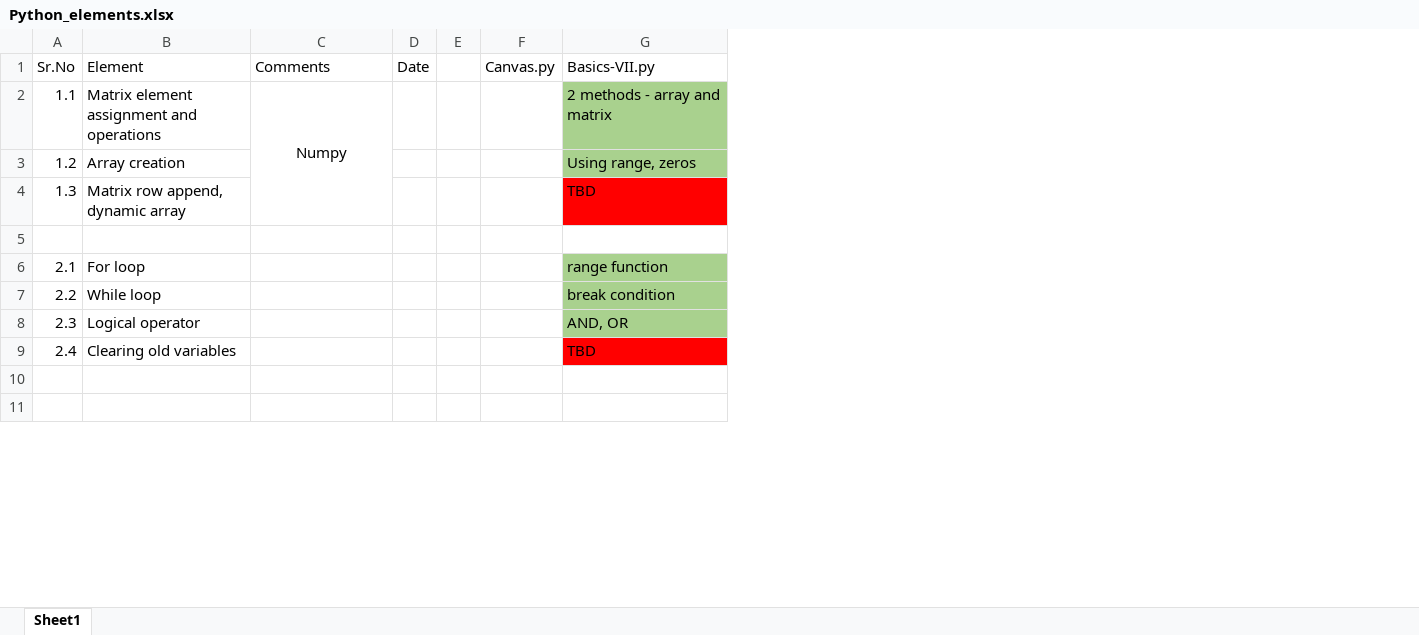
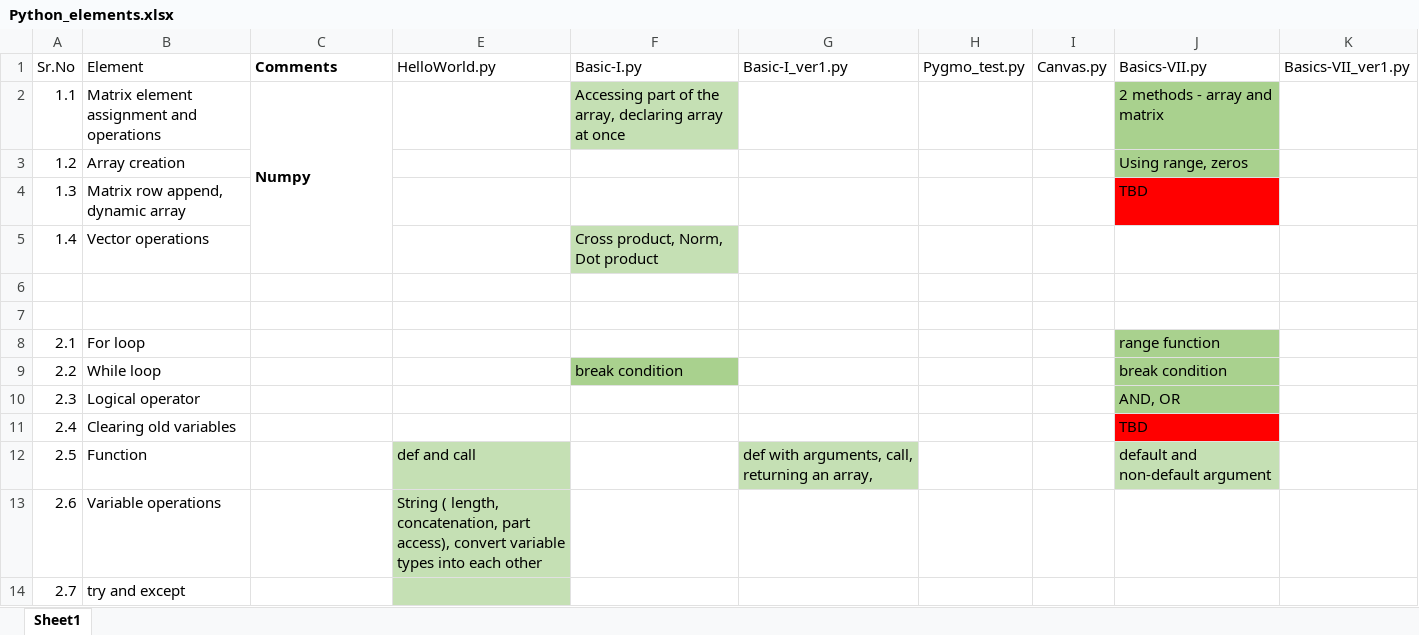
Before and after one commit to whigg/MoMpy, an Excel workbook: Laboratory/Python_elements.xlsx, sheet Sheet1, drawn as a sheet; only a part is shown; values as stored, in another font and other column widths than the file's, no borders; removed rows and columns are numbered as before the commit, all else as after; the diff covers the shown part only; the diff names each change by its address in the sheet, - before the commit and + after, or states it on an @@ line.

```diff
--- a/Laboratory/Python_elements.xlsx (sheet Sheet1)
+++ b/Laboratory/Python_elements.xlsx (sheet Sheet1)
@@ column D (Date) hidden, empty @@
-column E, empty
+column E (HelloWorld.py), rows 12-13: def and call | String ( length, concatenation, part access), convert variable types into each other
+column F (Basic-I.py), row 2: Accessing part of the array, declaring array at once; row 9: break condition
+column G (Basic-I_ver1.py), row 12: def with arguments, call, returning an array,
+column H (Pygmo_test.py), empty
+column K (Basics-VII_ver1.py), empty
-C1:C2 bold: off
+C1:C2 bold: on
-C2 alignment: center
+C2 alignment: left
+row 5: 1.4 | Vector operations |  |  | Cross product, Norm, Dot product
+row 6: (empty)
-row 12: (empty)
+row 12: 2.5 | Function |  | def and call |  | def with arguments, call, returning an array, |  |  | default and non-default argument
-J12 fill: none
+J12 fill: #C5E0B4
-row 13: (empty)
+row 13: 2.6 | Variable operations |  | String ( length, concatenation, part access), convert variable types into each other
+row 14: 2.7 | try and except
```
Also changed, not shown: 12 added rows, 3 edited cells, cell formats and merged cells elsewhere in this sheet, 3 other files.
